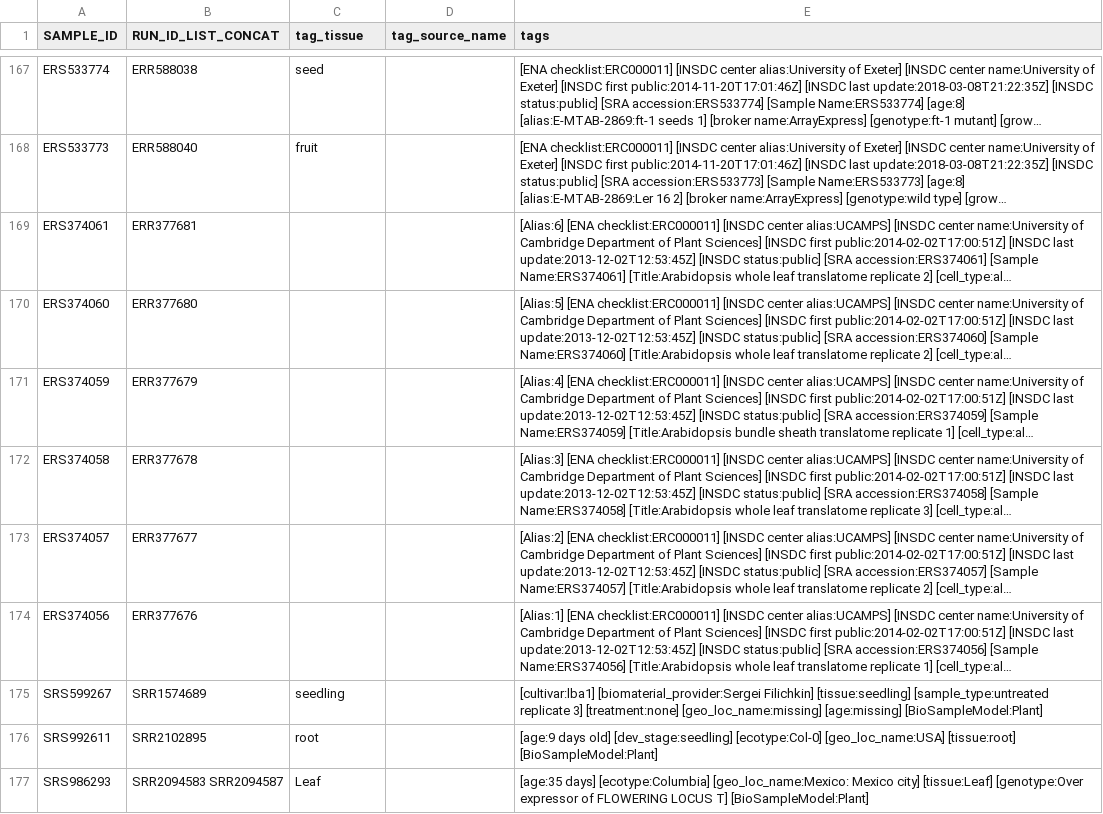
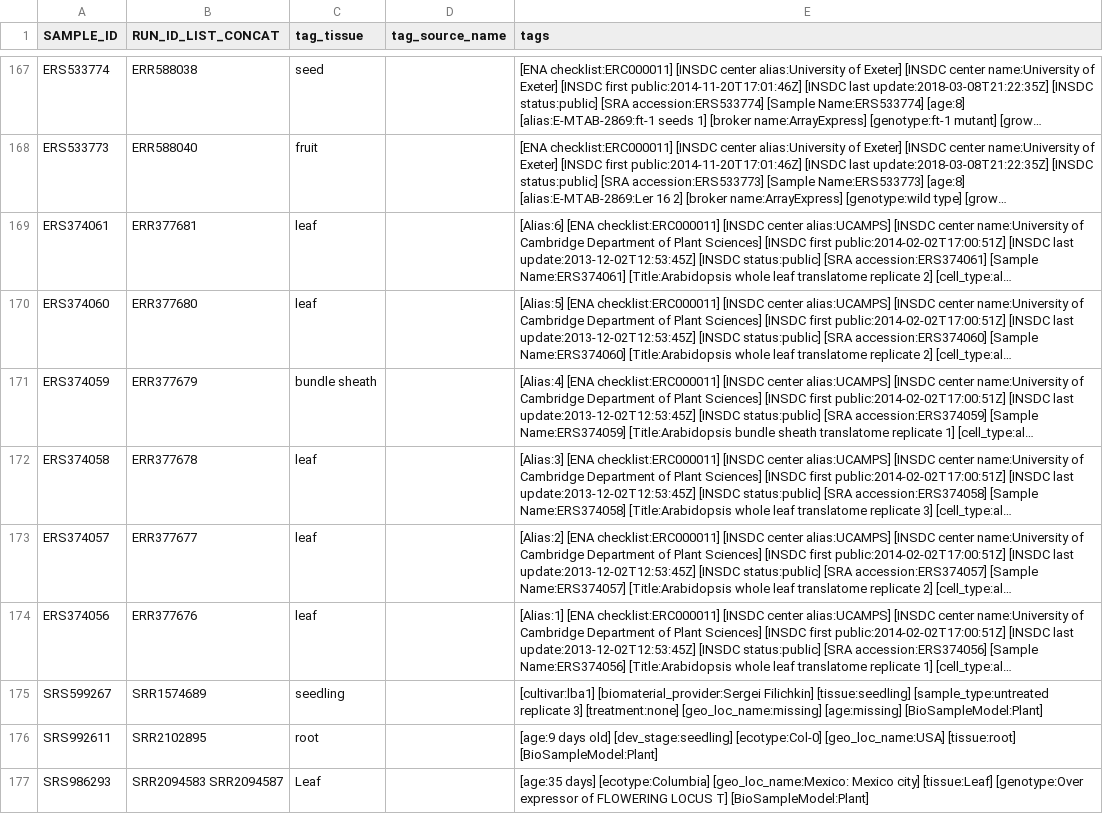
Before and after one commit to shouldsee/metacsv-ath-rnaseq, a CSV file: current.csv, drawn as a sheet; only a part is shown, gaps mark what is left out; long unchanged cells end in …; the diff names each change by its address in the sheet, - before the commit and + after, or states it on an @@ line.

```diff
--- a/current.csv
+++ b/current.csv
-C169:C170 (tag_tissue): (empty)
+C169:C170 (tag_tissue): leaf
-C171 (tag_tissue): (empty)
+C171 (tag_tissue): bundle sheath
-C172:C174 (tag_tissue): (empty)
+C172:C174 (tag_tissue): leaf
```
Also changed, not shown: root.hand_patch.csv.
